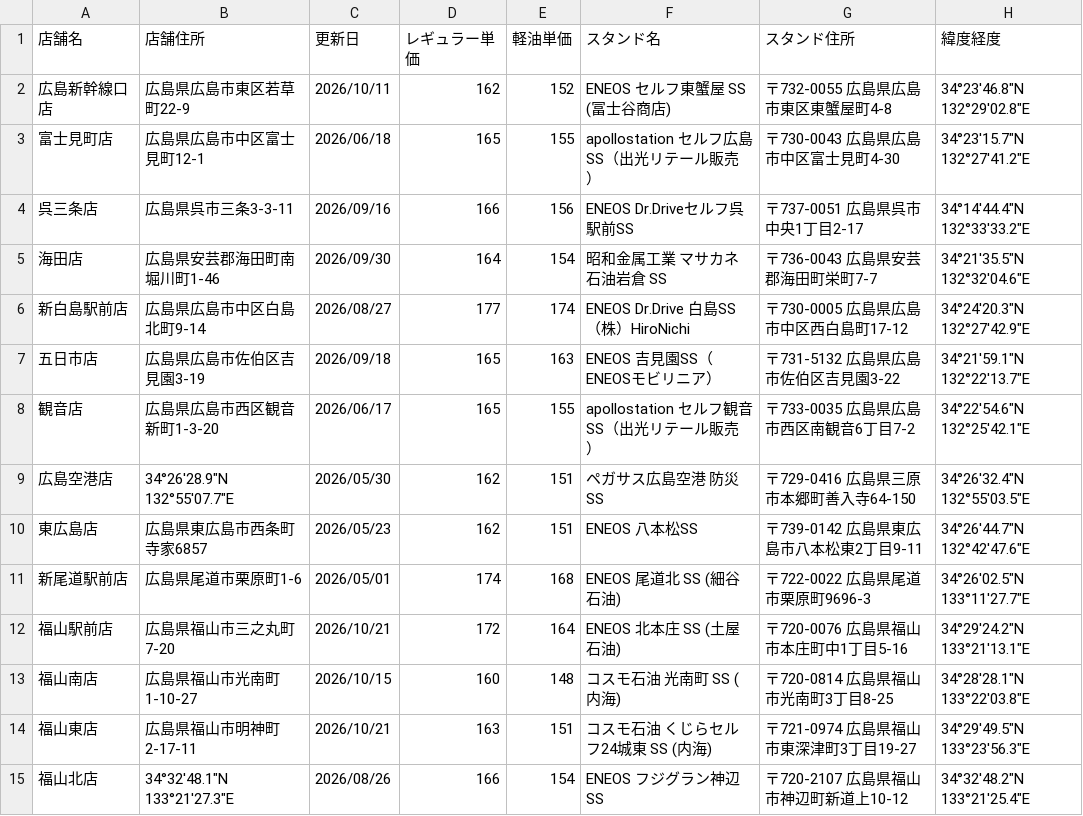
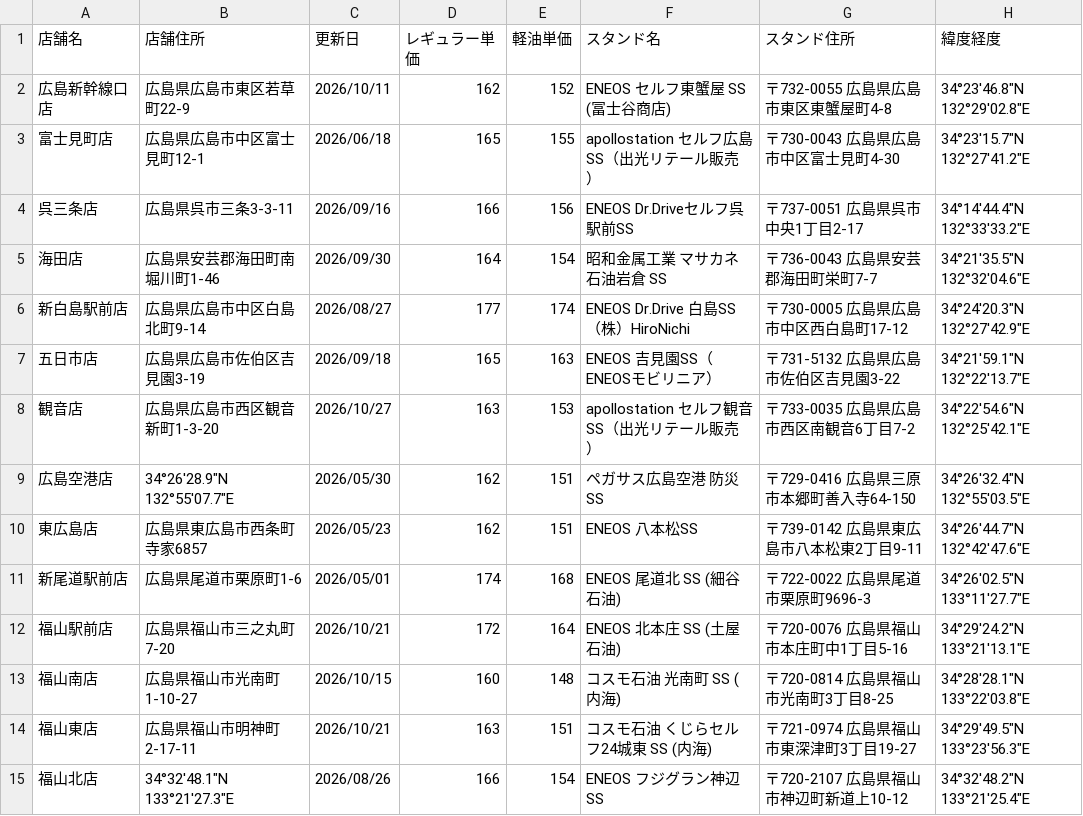
Before and after one commit to shintaro2501/fuel_price_board, a CSV file: fuel_prices.csv, drawn as a sheet.

Commit message:
Update fuel_prices.csv from Excel VBA

```diff
--- a/fuel_prices.csv
+++ b/fuel_prices.csv
@@ -7,3 +7,3 @@
 五日市店,広島県広島市佐伯区吉見園3-19,2026/09/18,165,163,ENEOS 吉見園SS（ENEOSモビリニア）,〒731-5132 広島県広島市佐伯区吉見園3-22,34°21'59.1"N 132°22'13.7"E
-観音店,広島県広島市西区観音新町1-3-20,2026/06/17,165,155,apollostation セルフ観音SS（出光リテール販売）,〒733-0035 広島県広島市西区南観音6丁目7-2,34°22'54.6"N 132°25'42.1"E
+観音店,広島県広島市西区観音新町1-3-20,2026/10/27,163,153,apollostation セルフ観音SS（出光リテール販売）,〒733-0035 広島県広島市西区南観音6丁目7-2,34°22'54.6"N 132°25'42.1"E
 広島空港店,34°26'28.9"N 132°55'07.7"E,2026/05/30,162,151,ペガサス広島空港 防災SS,〒729-0416 広島県三原市本郷町善入寺64-150,34°26'32.4"N 132°55'03.5"E
```
